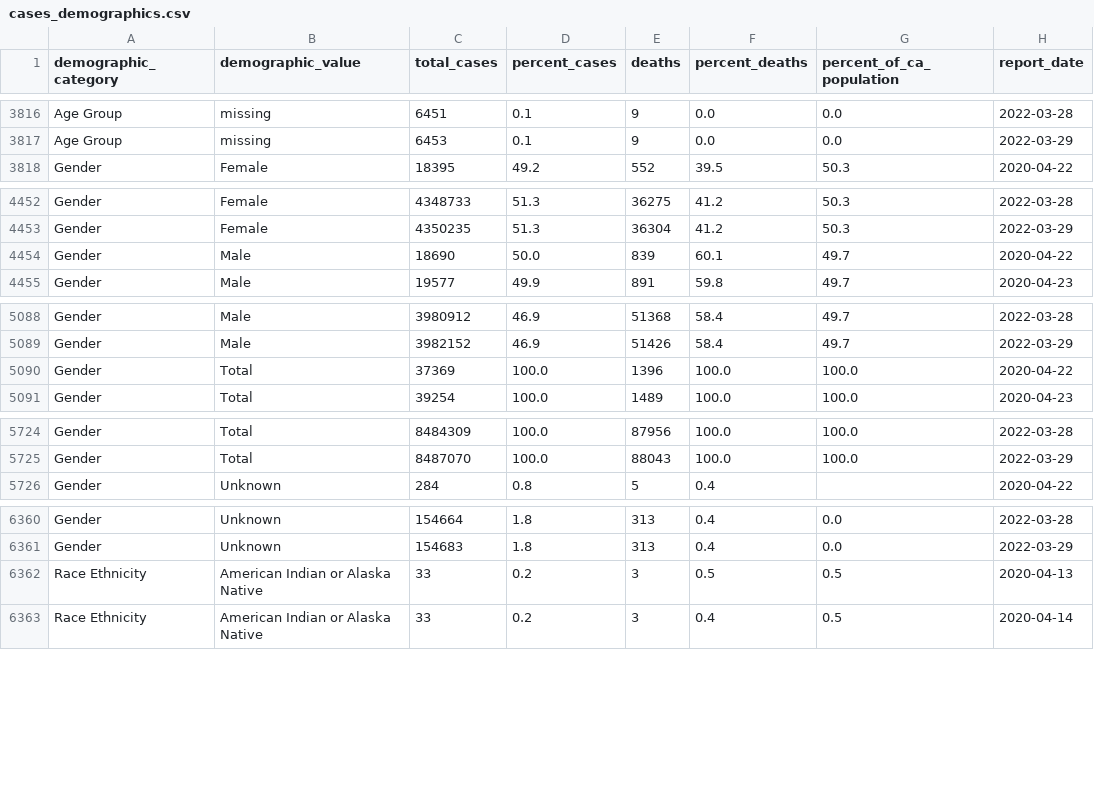
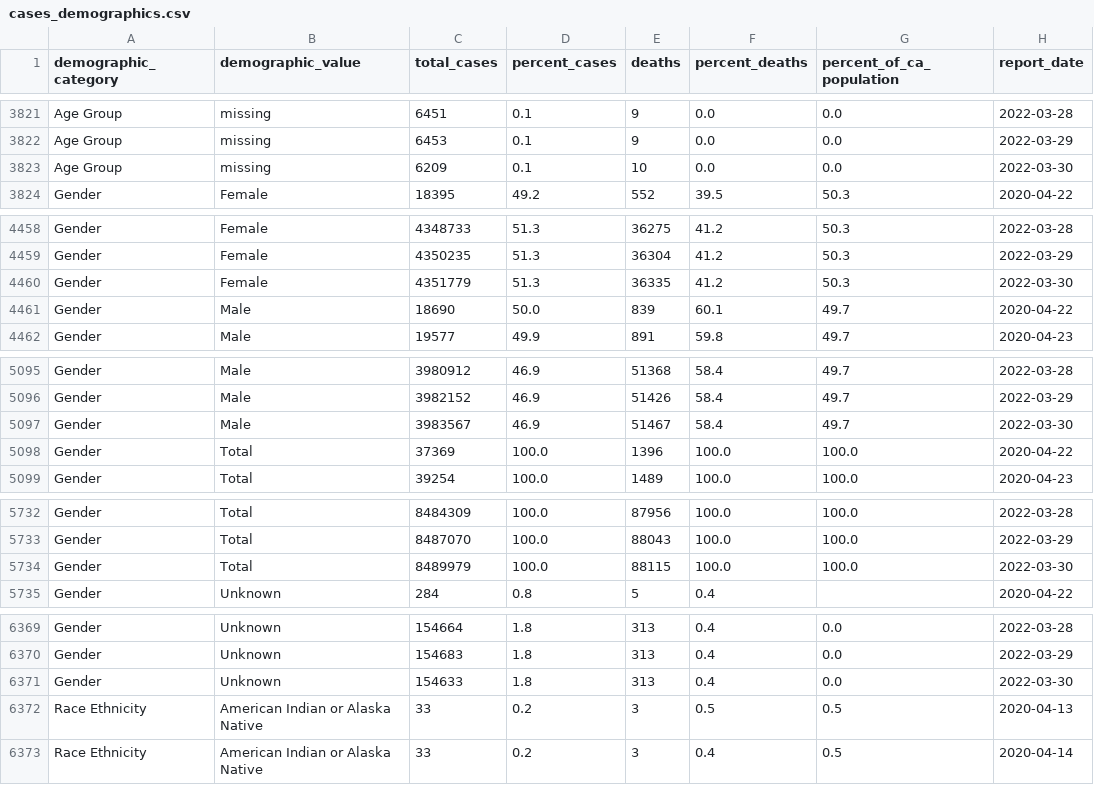
Before and after one commit to vllry/california-COVID-19-timeseries, a CSV file: cases_demographics.csv, drawn as a sheet; only a part is shown, gaps mark what is left out; the diff covers the shown part only.

```diff
--- a/cases_demographics.csv
+++ b/cases_demographics.csv
@@ -3817,2 +3822,3 @@ Age Group,missing,6451,0.1,9,0.0,0.0,2022-03-28
 Age Group,missing,6453,0.1,9,0.0,0.0,2022-03-29
+Age Group,missing,6209,0.1,10,0.0,0.0,2022-03-30
 Gender,Female,18395,49.2,552,39.5,50.3,2020-04-22
@@ -4453,2 +4459,3 @@ Gender,Female,4348733,51.3,36275,41.2,50.3,2022-03-28
 Gender,Female,4350235,51.3,36304,41.2,50.3,2022-03-29
+Gender,Female,4351779,51.3,36335,41.2,50.3,2022-03-30
 Gender,Male,18690,50.0,839,60.1,49.7,2020-04-22
@@ -5089,2 +5096,3 @@ Gender,Male,3980912,46.9,51368,58.4,49.7,2022-03-28
 Gender,Male,3982152,46.9,51426,58.4,49.7,2022-03-29
+Gender,Male,3983567,46.9,51467,58.4,49.7,2022-03-30
 Gender,Total,37369,100.0,1396,100.0,100.0,2020-04-22
@@ -5725,2 +5733,3 @@ Gender,Total,8484309,100.0,87956,100.0,100.0,2022-03-28
 Gender,Total,8487070,100.0,88043,100.0,100.0,2022-03-29
+Gender,Total,8489979,100.0,88115,100.0,100.0,2022-03-30
 Gender,Unknown,284,0.8,5,0.4,,2020-04-22
@@ -6361,2 +6370,3 @@ Gender,Unknown,154664,1.8,313,0.4,0.0,2022-03-28
 Gender,Unknown,154683,1.8,313,0.4,0.0,2022-03-29
+Gender,Unknown,154633,1.8,313,0.4,0.0,2022-03-30
 Race Ethnicity,American Indian or Alaska Native,33,0.2,3,0.5,0.5,2020-04-13
```
Also changed, not shown: 14 added rows elsewhere in this file, 2 other files.
